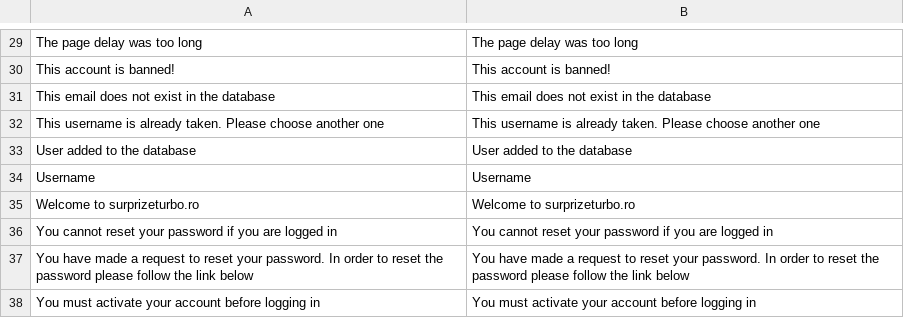
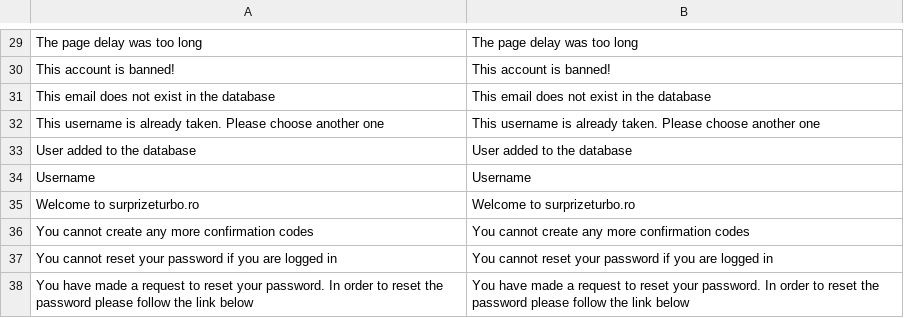
Before and after one commit to gabipatru/st, a CSV file: _translations/en_EN/user.csv, drawn as a sheet; only a part is shown, gaps mark what is left out; the shorter side is filled out with more unchanged rows; the diff names each change by its address in the sheet, - before the commit and + after, or states it on an @@ line.

Commit message:
Limit the number of confirmations that can be created per user

```diff
--- a/_translations/en_EN/user.csv
+++ b/_translations/en_EN/user.csv
+row 36: You cannot create any more confirmation codes | You cannot create any more confirmation codes
```
Also changed, not shown: _translations/ro_RO/user.csv, 3 other files.
